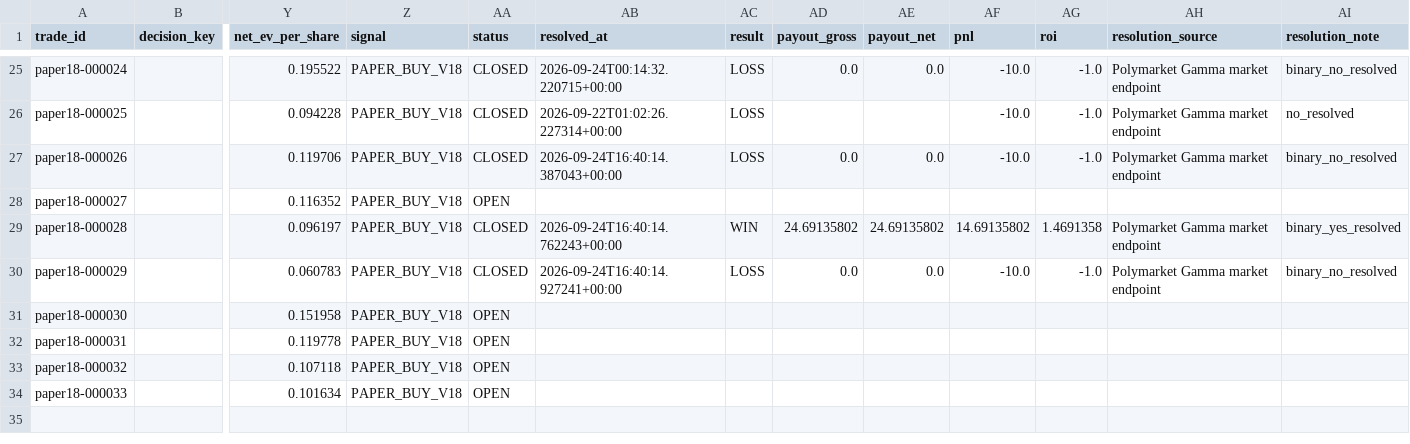
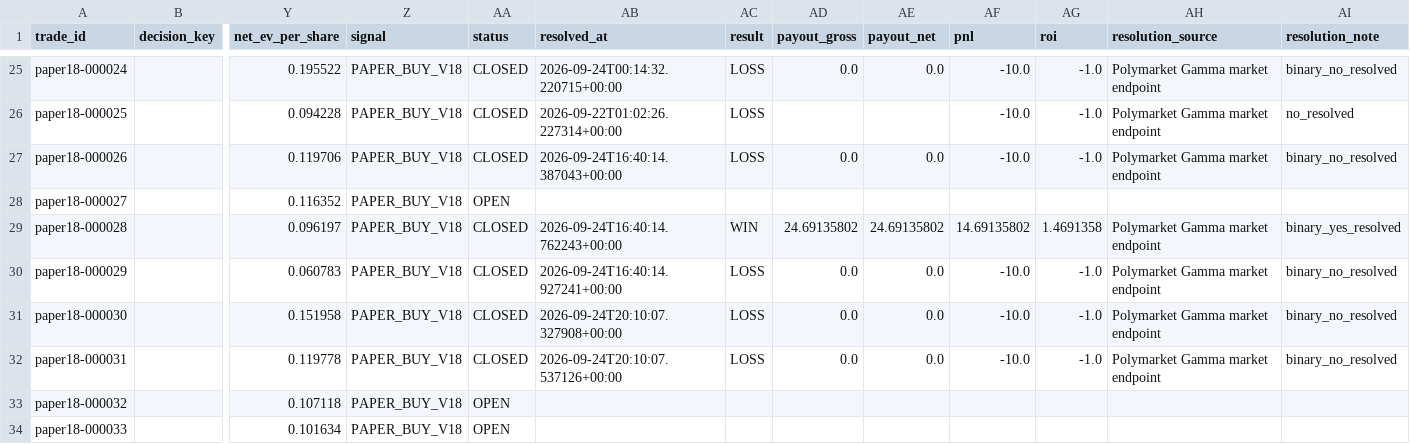
Before and after one commit to nelgibson836-png/PolymarketWeatherEdgeLab, a CSV file: data/edge/paper_v18/trades.csv, drawn as a sheet; only a part is shown, gaps mark what is left out; the diff names each change by its address in the sheet, - before the commit and + after, or states it on an @@ line.

```diff
--- a/data/edge/paper_v18/trades.csv
+++ b/data/edge/paper_v18/trades.csv
-AA31:AA32 (status): OPEN
+AA31:AA32 (status): CLOSED
-AB31 (resolved_at): (empty)
+AB31 (resolved_at): 2026-09-24T20:10:07.327908+00:00
-AC31:AC32 (result): (empty)
+AC31:AC32 (result): LOSS
-AD31:AD32 (payout_gross): (empty)
+AD31:AD32 (payout_gross): 0.0
-AE31:AE32 (payout_net): (empty)
+AE31:AE32 (payout_net): 0.0
-AF31:AF32 (pnl): (empty)
+AF31:AF32 (pnl): -10.0
-AG31:AG32 (roi): (empty)
+AG31:AG32 (roi): -1.0
-AH31:AH32 (resolution_source): (empty)
+AH31:AH32 (resolution_source): Polymarket Gamma market endpoint
-AI31:AI32 (resolution_note): (empty)
+AI31:AI32 (resolution_note): binary_no_resolved
-AB32 (resolved_at): (empty)
+AB32 (resolved_at): 2026-09-24T20:10:07.537126+00:00
```
Also changed, not shown: data/edge/paper/trades.csv, data/edge/validation/group_metrics.csv, 21 other files.
